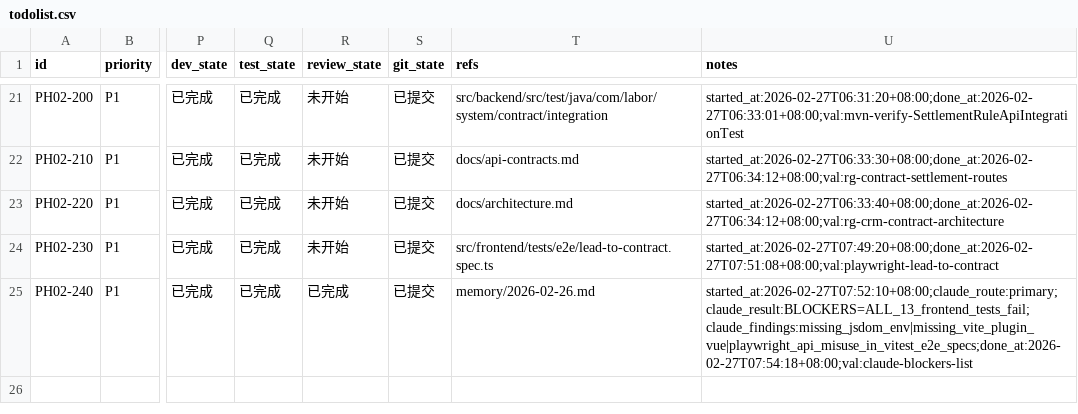
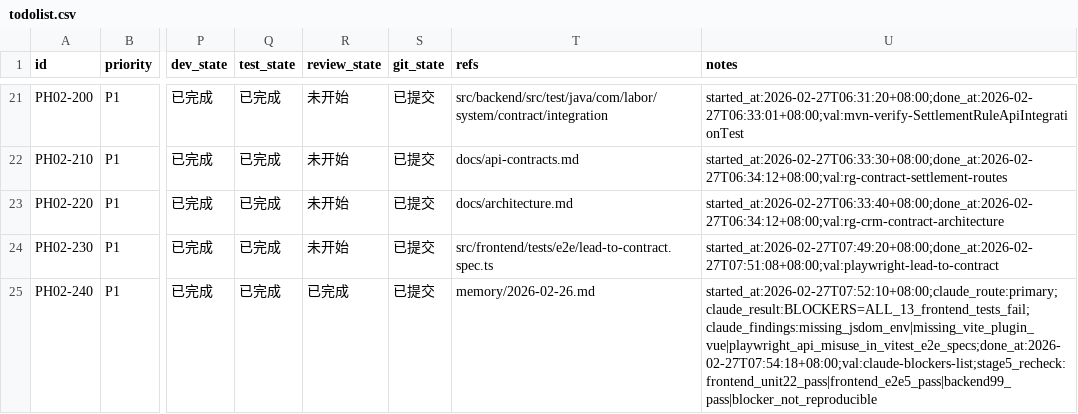
Before and after one commit to hangsome/labor_system_ai_test, a CSV file: phases/phase-02-crm-contract/todolist.csv, drawn as a sheet; only a part is shown, gaps mark what is left out; the diff names each change by its address in the sheet, - before the commit and + after, or states it on an @@ line.

```diff
--- a/phases/phase-02-crm-contract/todolist.csv
+++ b/phases/phase-02-crm-contract/todolist.csv
-U25 (notes): started_at:2026-02-27T07:52:10+08:00;claude_route:primary;claude_result:BLOCKERS=ALL_13_frontend_tests_fail;claude_findings:missing_jsdom_env|missing_vite_plugin_vue|playwright_api_misuse_in_vitest_e2e_specs;done_at:2026-02-27T07:54:18+08:00;val:claude-blockers-list
+U25 (notes): started_at:2026-02-27T07:52:10+08:00;claude_route:primary;claude_result:BLOCKERS=ALL_13_frontend_tests_fail;claude_findings:missing_jsdom_env|missing_vite_plugin_vue|playwright_api_misuse_in_vitest_e2e_specs;done_at:2026-02-27T07:54:18+08:00;val:claude-blockers-list;stage5_recheck:frontend_unit22_pass|frontend_e2e5_pass|backend99_pass|blocker_not_reproducible
```
Also changed, not shown: todolist.csv, 5 other files.
